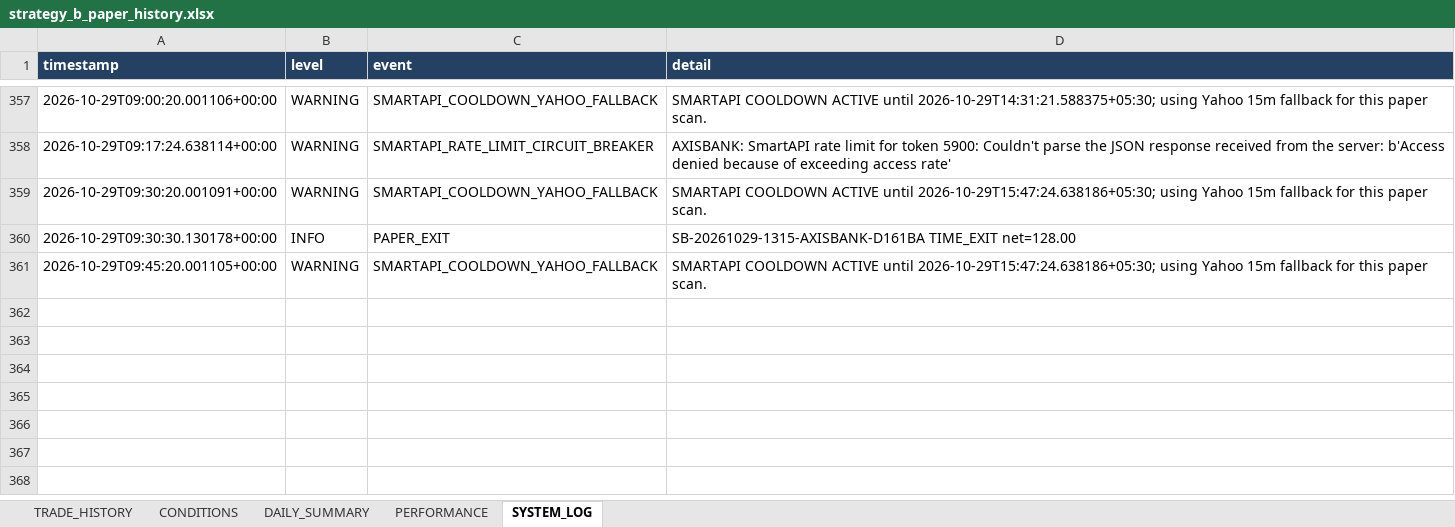
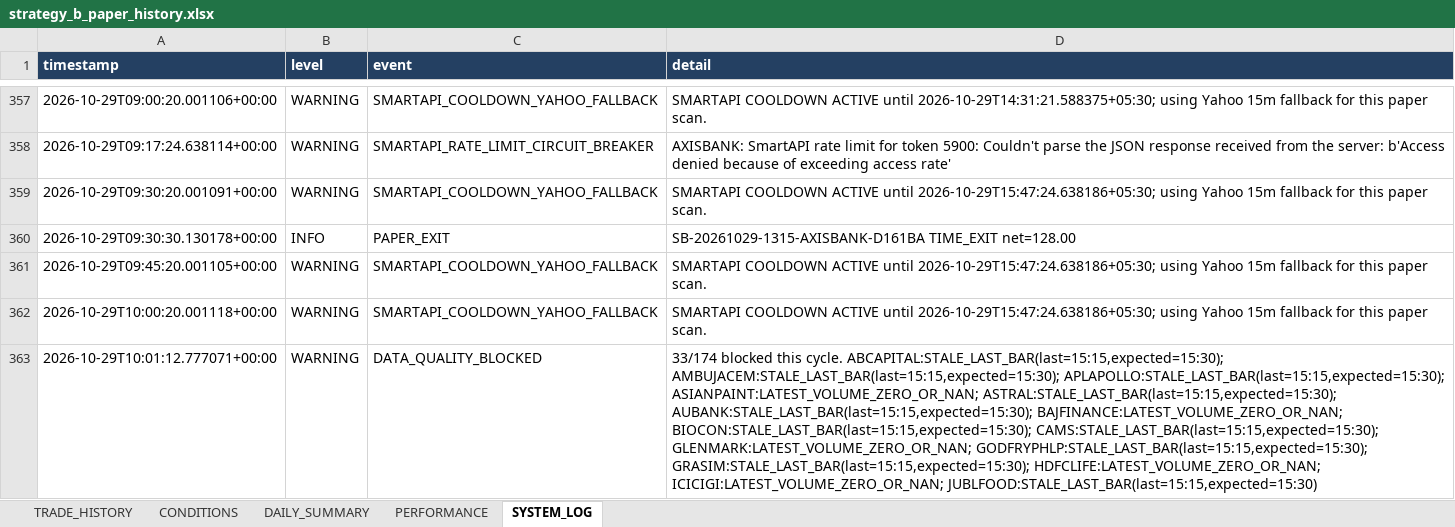
Before and after one commit to arvindpca/NIFTY-POC24-SMC5M, an Excel workbook: data/strategy_b_paper_history.xlsx, sheet SYSTEM_LOG, drawn as a sheet; only a part is shown, gaps mark what is left out; values as stored, in another font and other column widths than the file's, no borders; the diff names each change by its address in the sheet, - before the commit and + after, or states it on an @@ line.

```diff
--- a/data/strategy_b_paper_history.xlsx (sheet SYSTEM_LOG)
+++ b/data/strategy_b_paper_history.xlsx (sheet SYSTEM_LOG)
+row 362: 2026-10-29T10:00:20.001118+00:00 | WARNING | SMARTAPI_COOLDOWN_YAHOO_FALLBACK | SMARTAPI COOLDOWN ACTIVE until 2026-10-29T15:47:24.638186+05:30; using Yahoo 15m fallback for this paper scan.
+row 363: 2026-10-29T10:01:12.777071+00:00 | WARNING | DATA_QUALITY_BLOCKED | 33/174 blocked this cycle. ABCAPITAL:STALE_LAST_BAR(last=15:15,expected=15:30); AMBUJACEM:STALE_LAST_BAR(last=15:15,expected=15:30); APLAPOLLO:STALE_LAST_BAR(last=15:15,expected=15:30); ASIANPAINT:LATEST_VOLUME_ZERO_OR_NAN; ASTRAL:STALE_LAST_BAR(last=15:15,expected=15:30); AUBANK:STALE_LAST_BAR(last=15:15,expected=15:30); BAJFINANCE:LATEST_VOLUME_ZERO_OR_NAN; BIOCON:STALE_LAST_BAR(last=15:15,expected=15:30); CAMS:STALE_LAST_BAR(last=15:15,expected=15:30); GLENMARK:LATEST_VOLUME_ZERO_OR_NAN; GODFRYPHLP:STALE_LAST_BAR(last=15:15,expected=15:30); GRASIM:STALE_LAST_BAR(last=15:15,expected=15:30); HDFCLIFE:LATEST_VOLUME_ZERO_OR_NAN; ICICIGI:LATEST_VOLUME_ZERO_OR_NAN; JUBLFOOD:STALE_LAST_BAR(last=15:15,expected=15:30)
```
Also changed, not shown: sheet PERFORMANCE, 2 other files.
